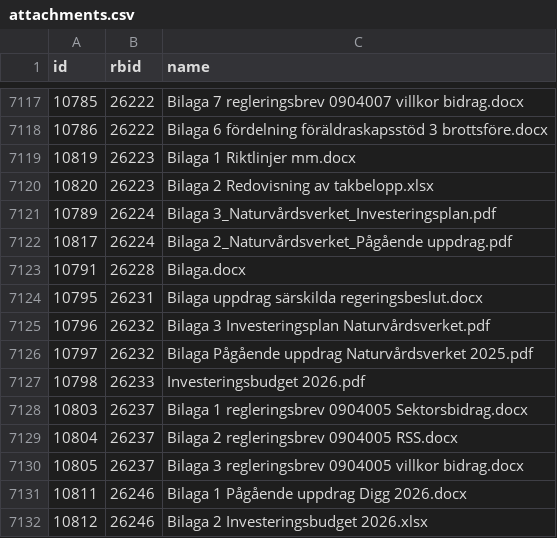
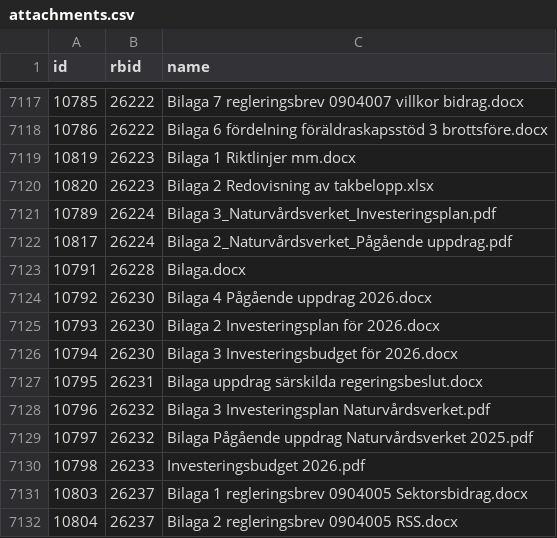
Before and after one commit to civictechsweden/oppna-statsliggaren, a CSV file: attachments.csv, drawn as a sheet; only a part is shown, gaps mark what is left out; the shorter side is filled out with more unchanged rows; the diff names each change by its address in the sheet, - before the commit and + after, or states it on an @@ line.

```diff
--- a/attachments.csv
+++ b/attachments.csv
+row 7124: 10792 | 26230 | Bilaga 4 Pågående uppdrag 2026.docx
+row 7125: 10793 | 26230 | Bilaga 2 Investeringsplan för 2026.docx
+row 7126: 10794 | 26230 | Bilaga 3 Investeringsbudget för 2026.docx
```
Also changed, not shown: 1 other file.
